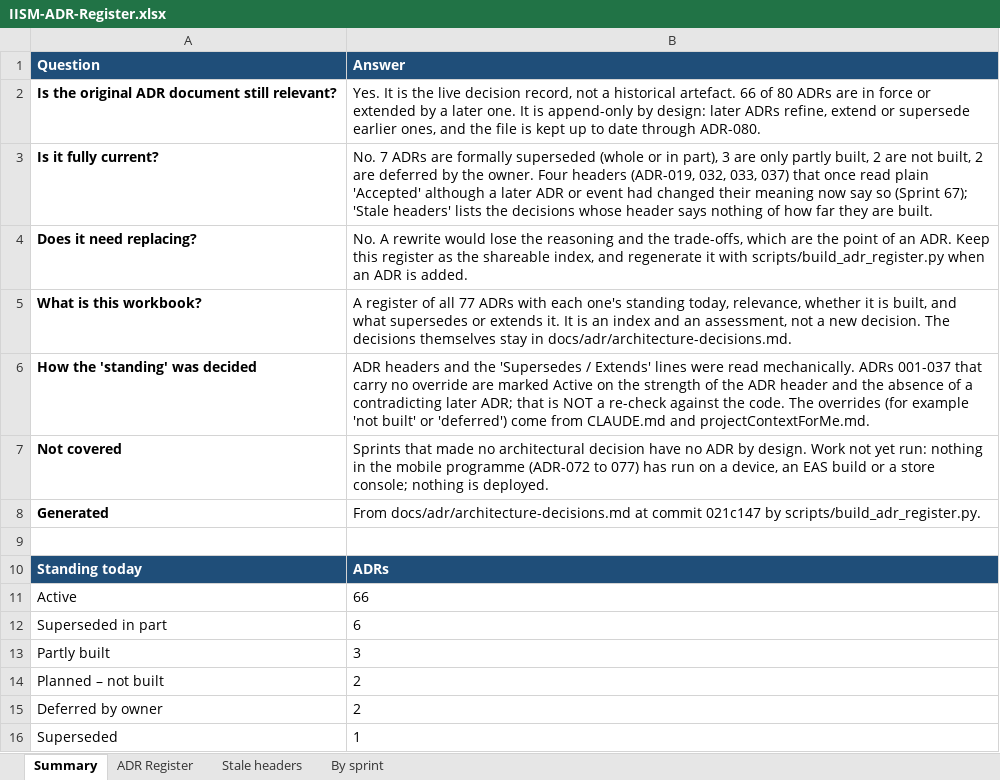
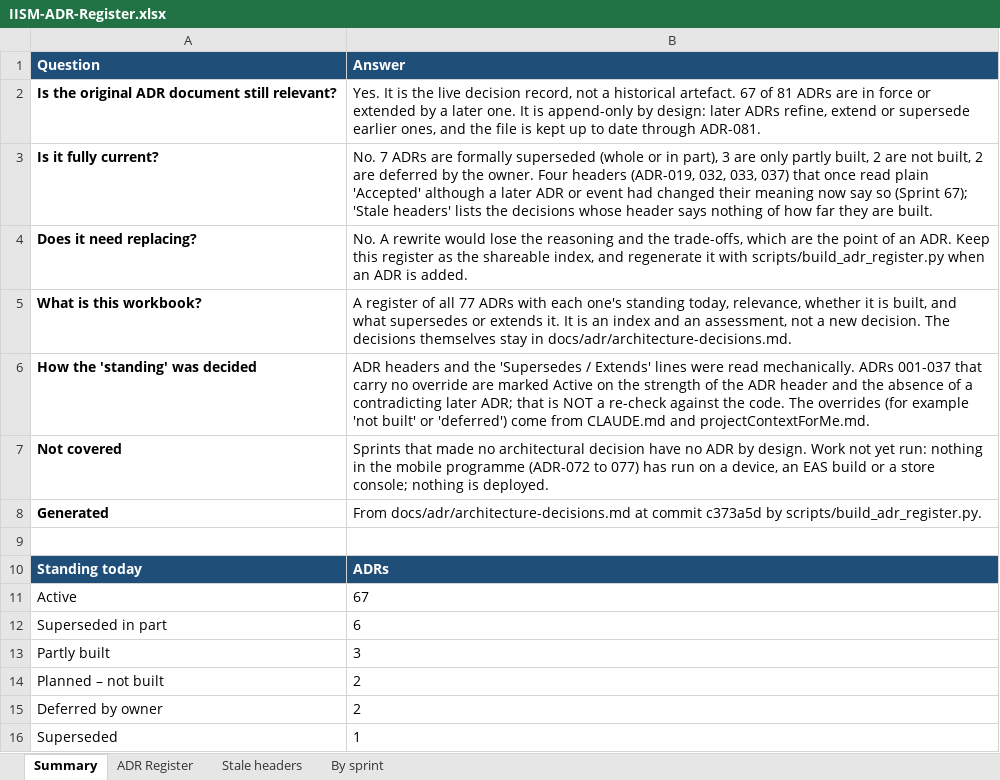
Before and after one commit to hegdekattehnew/iism, an Excel workbook: docs/adr/IISM-ADR-Register.xlsx, sheet Summary, drawn as a sheet; values as stored, in another font and other column widths than the file's, no borders; the diff names each change by its address in the sheet, - before the commit and + after, or states it on an @@ line.

```diff
--- a/docs/adr/IISM-ADR-Register.xlsx (sheet Summary)
+++ b/docs/adr/IISM-ADR-Register.xlsx (sheet Summary)
-B2 (Answer): …historical artefact. 66 of 80 ADRs are in force or extended by a later one. It is append-only by design: later ADRs refine, extend or supersede earlier ones, and the file is kept up to date through ADR-080.
+B2 (Answer): …historical artefact. 67 of 81 ADRs are in force or extended by a later one. It is append-only by design: later ADRs refine, extend or supersede earlier ones, and the file is kept up to date through ADR-081.
-B8 (Answer): …at commit 021c147 by scripts/build_adr_register.py.
+B8 (Answer): …at commit c373a5d by scripts/build_adr_register.py.
-B11 (Answer): 66
+B11 (Answer): 67
```
Also changed, not shown: sheet ADR Register, sheet By sprint, 13 other files.
